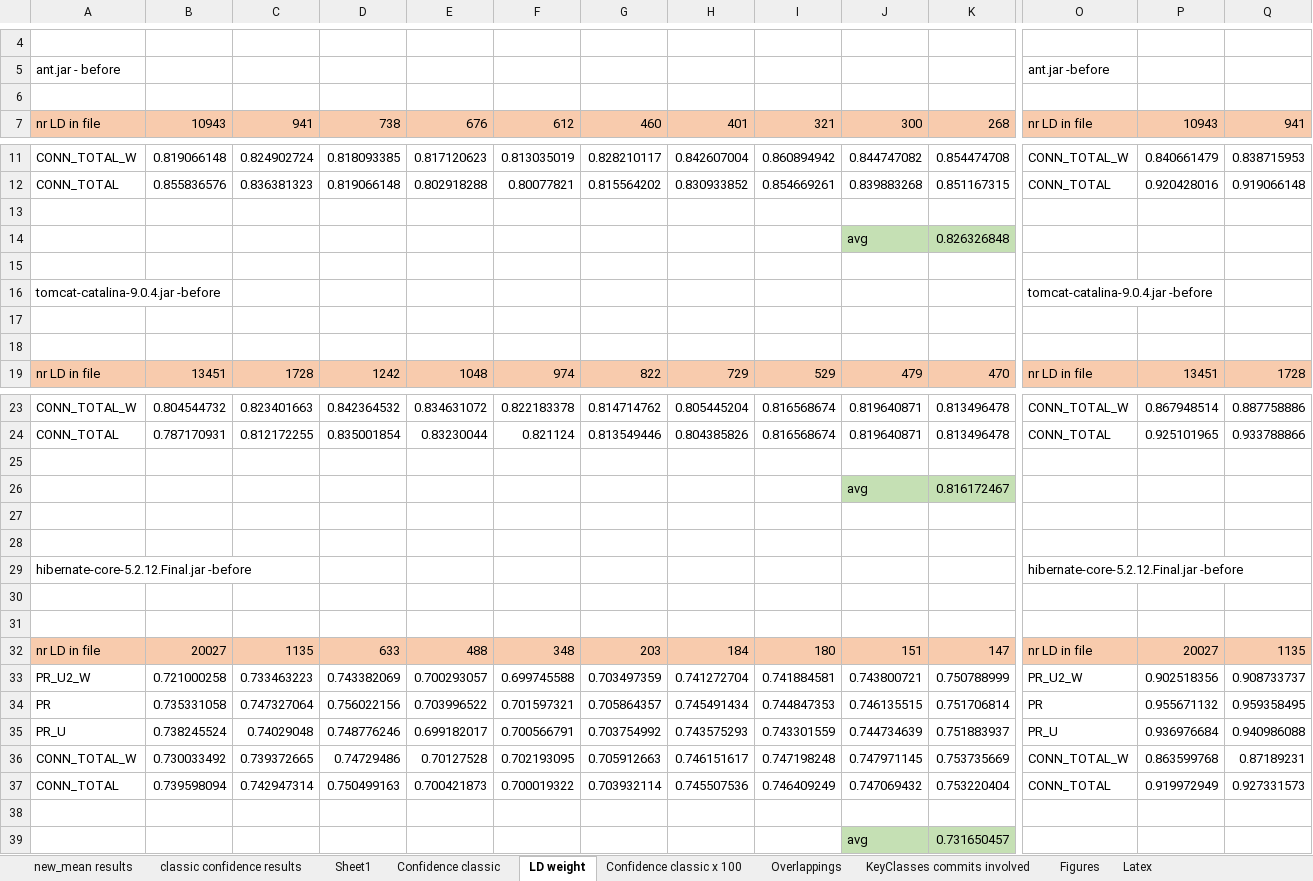
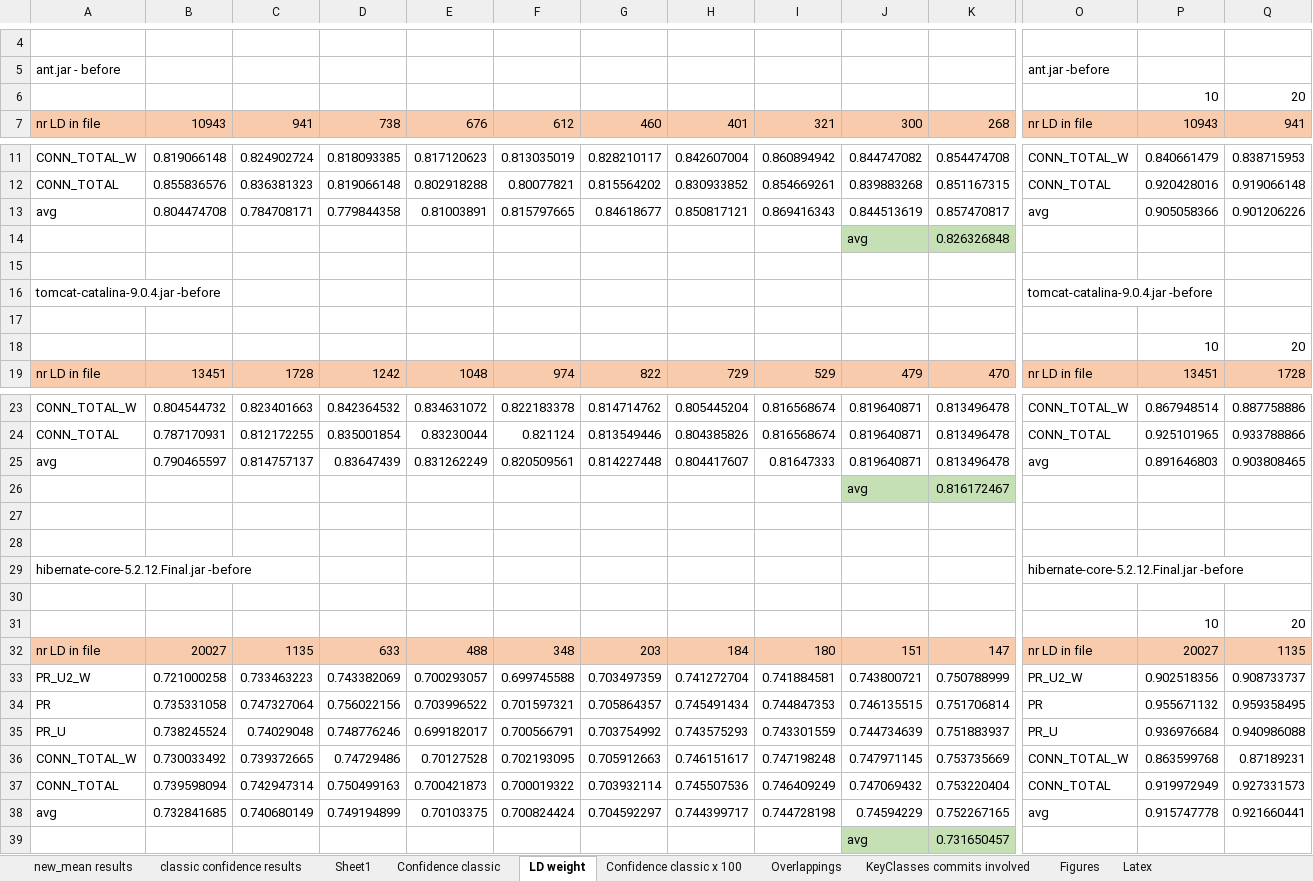
Before and after one commit to AdelinaStana/PhdProject, an Excel workbook: results/results_13.02.2022.xlsx, sheet LD weight, drawn as a sheet; only a part is shown, gaps mark what is left out; values as stored, in another font and other column widths than the file's, no borders; rows hold the shown columns only; the diff names each change by its address in the sheet, - before the commit and + after, or states it on an @@ line.

```diff
--- a/results/results_13.02.2022.xlsx (sheet LD weight)
+++ b/results/results_13.02.2022.xlsx (sheet LD weight)
-row 6: (empty)
+row 6:  |  |  |  |  |  |  |  |  |  |  |  | 10 | 20
-row 13: (empty)
+row 13: avg | 0.804474708 | 0.784708171 | 0.779844358 | 0.81003891 | 0.815797665 | 0.84618677 | 0.850817121 | 0.869416343 | 0.844513619 | 0.857470817 | avg | 0.905058366 | 0.901206226
-row 18: (empty)
+row 18:  |  |  |  |  |  |  |  |  |  |  |  | 10 | 20
-row 25: (empty)
+row 25: avg | 0.790465597 | 0.814757137 | 0.83647439 | 0.831262249 | 0.820509561 | 0.814227448 | 0.804417607 | 0.81647333 | 0.819640871 | 0.813496478 | avg | 0.891646803 | 0.903808465
-row 31: (empty)
+row 31:  |  |  |  |  |  |  |  |  |  |  |  | 10 | 20
-row 38: (empty)
+row 38: avg | 0.732841685 | 0.740680149 | 0.749194899 | 0.70103375 | 0.700824424 | 0.704592297 | 0.744399717 | 0.744728198 | 0.74594229 | 0.752267165 | avg | 0.915747778 | 0.921660441
```
Also changed, not shown: sheet Latex, sheet KeyClasses commits involved, sheet Confidence classic x 100.
